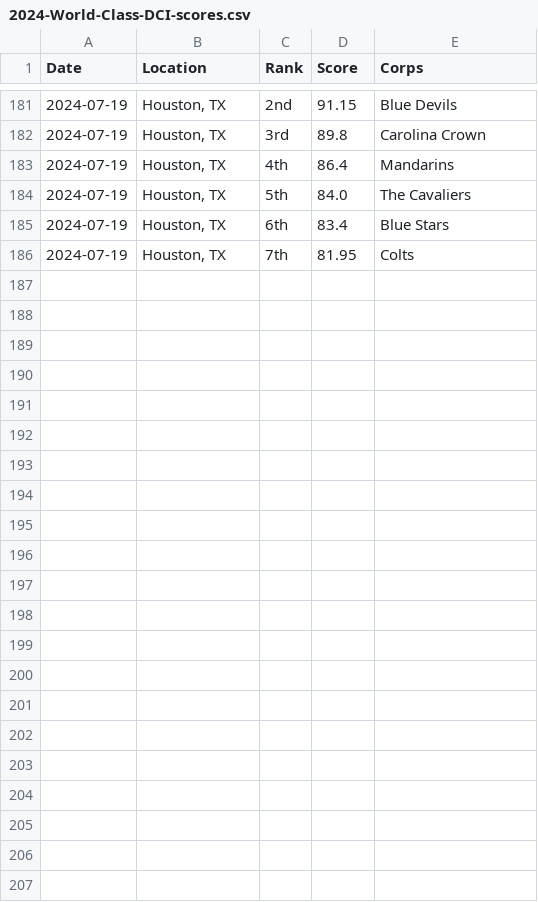
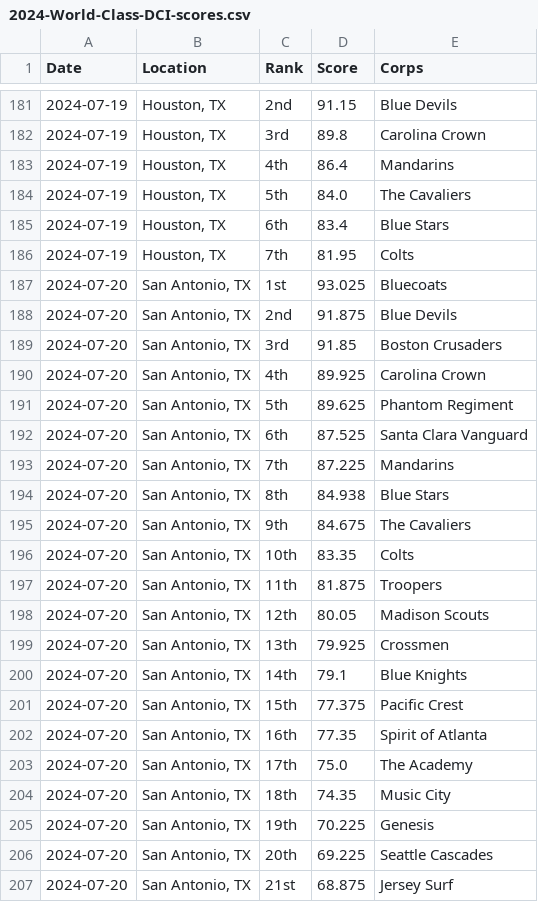
Before and after one commit to aggieed97/Drum-Corps-International, a CSV file: pages/2024-World-Class-DCI-scores.csv, drawn as a sheet; only a part is shown, gaps mark what is left out.

```diff
--- a/pages/2024-World-Class-DCI-scores.csv
+++ b/pages/2024-World-Class-DCI-scores.csv
@@ -186 +186,22 @@ Date,Location,Rank,Score,Corps
 2024-07-19,"Houston, TX",7th,81.95,Colts
+2024-07-20,"San Antonio, TX",1st,93.025,Bluecoats
+2024-07-20,"San Antonio, TX",2nd,91.875,Blue Devils
+2024-07-20,"San Antonio, TX",3rd,91.85,Boston Crusaders
+2024-07-20,"San Antonio, TX",4th,89.925,Carolina Crown
+2024-07-20,"San Antonio, TX",5th,89.625,Phantom Regiment
+2024-07-20,"San Antonio, TX",6th,87.525,Santa Clara Vanguard
+2024-07-20,"San Antonio, TX",7th,87.225,Mandarins
+2024-07-20,"San Antonio, TX",8th,84.938,Blue Stars
+2024-07-20,"San Antonio, TX",9th,84.675,The Cavaliers
+2024-07-20,"San Antonio, TX",10th,83.35,Colts
+2024-07-20,"San Antonio, TX",11th,81.875,Troopers
+2024-07-20,"San Antonio, TX",12th,80.05,Madison Scouts
+2024-07-20,"San Antonio, TX",13th,79.925,Crossmen
+2024-07-20,"San Antonio, TX",14th,79.1,Blue Knights
+2024-07-20,"San Antonio, TX",15th,77.375,Pacific Crest
+2024-07-20,"San Antonio, TX",16th,77.35,Spirit of Atlanta
+2024-07-20,"San Antonio, TX",17th,75.0,The Academy
+2024-07-20,"San Antonio, TX",18th,74.35,Music City
+2024-07-20,"San Antonio, TX",19th,70.225,Genesis
+2024-07-20,"San Antonio, TX",20th,69.225,Seattle Cascades
+2024-07-20,"San Antonio, TX",21st,68.875,Jersey Surf
```
Also changed, not shown: 1 other file.
